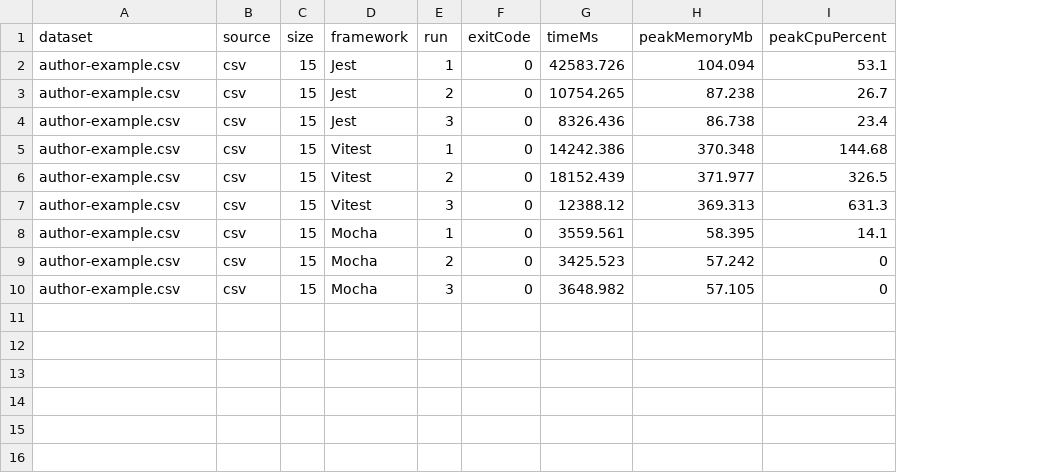
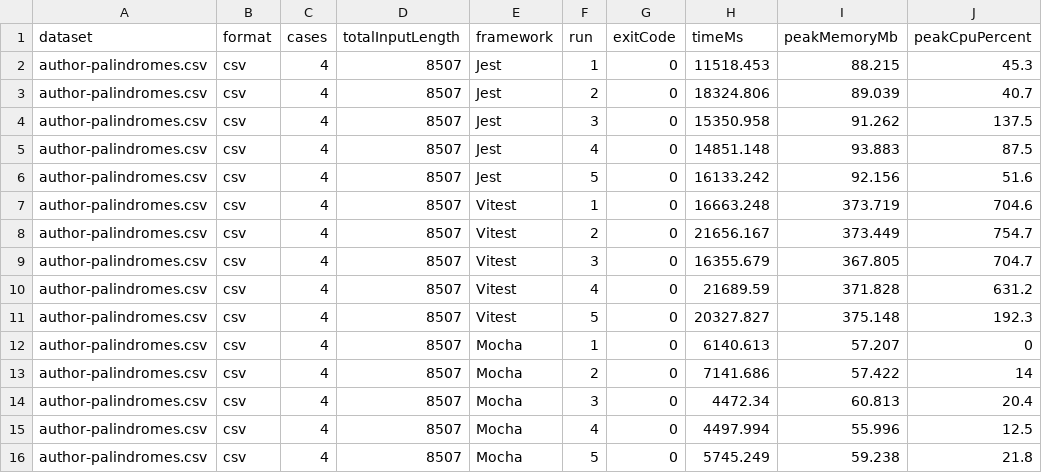
Before and after one commit to irkaneprobirka/mtpo-lab4, a CSV file: benchmark_app/reports/benchmark-results-csv.csv, drawn as a sheet; removed rows and columns are numbered as before the commit, all else as after; the diff names each change by its address in the sheet, - before the commit and + after, or states it on an @@ line.

```diff
--- a/benchmark_app/reports/benchmark-results-csv.csv
+++ b/benchmark_app/reports/benchmark-results-csv.csv
-column C (size), rows 2-10: all 15
+column C (cases), rows 2-4: all 4; rows 7-9: all 4; rows 12-14: all 4
+column D (totalInputLength), rows 2-4: all 8507; rows 7-9: all 8507; rows 12-14: all 8507
-B1: source
+B1: format
-A2:A4 (dataset): author-example.csv
+A2:A4 (dataset): author-palindromes.csv
-H2 (timeMs): 42583.726
+H2 (timeMs): 11518.453
-I2 (peakMemoryMb): 104.094
+I2 (peakMemoryMb): 88.215
-J2 (peakCpuPercent): 53.1
+J2 (peakCpuPercent): 45.3
-H3 (timeMs): 10754.265
+H3 (timeMs): 18324.806
-I3 (peakMemoryMb): 87.238
+I3 (peakMemoryMb): 89.039
-J3 (peakCpuPercent): 26.7
+J3 (peakCpuPercent): 40.7
-H4 (timeMs): 8326.436
+H4 (timeMs): 15350.958
-I4 (peakMemoryMb): 86.738
+I4 (peakMemoryMb): 91.262
-J4 (peakCpuPercent): 23.4
+J4 (peakCpuPercent): 137.5
+row 5: author-palindromes.csv | csv | 4 | 8507 | Jest | 4 | 0 | 14851.148 | 93.883 | 87.5
+row 6: author-palindromes.csv | csv | 4 | 8507 | Jest | 5 | 0 | 16133.242 | 92.156 | 51.6
-A7:A9 (dataset): author-example.csv
+A7:A9 (dataset): author-palindromes.csv
-H7 (timeMs): 14242.386
+H7 (timeMs): 16663.248
-I7 (peakMemoryMb): 370.348
+I7 (peakMemoryMb): 373.719
-J7 (peakCpuPercent): 144.68
+J7 (peakCpuPercent): 704.6
-H8 (timeMs): 18152.439
+H8 (timeMs): 21656.167
-I8 (peakMemoryMb): 371.977
+I8 (peakMemoryMb): 373.449
-J8 (peakCpuPercent): 326.5
+J8 (peakCpuPercent): 754.7
-H9 (timeMs): 12388.12
+H9 (timeMs): 16355.679
-I9 (peakMemoryMb): 369.313
+I9 (peakMemoryMb): 367.805
-J9 (peakCpuPercent): 631.3
+J9 (peakCpuPercent): 704.7
+row 10: author-palindromes.csv | csv | 4 | 8507 | Vitest | 4 | 0 | 21689.59 | 371.828 | 631.2
+row 11: author-palindromes.csv | csv | 4 | 8507 | Vitest | 5 | 0 | 20327.827 | 375.148 | 192.3
-A12:A14 (dataset): author-example.csv
+A12:A14 (dataset): author-palindromes.csv
-H12 (timeMs): 3559.561
+H12 (timeMs): 6140.613
-I12 (peakMemoryMb): 58.395
+I12 (peakMemoryMb): 57.207
-J12 (peakCpuPercent): 14.1
+J12 (peakCpuPercent): 0
-H13 (timeMs): 3425.523
+H13 (timeMs): 7141.686
-I13 (peakMemoryMb): 57.242
+I13 (peakMemoryMb): 57.422
-J13 (peakCpuPercent): 0
+J13 (peakCpuPercent): 14
-H14 (timeMs): 3648.982
+H14 (timeMs): 4472.34
-I14 (peakMemoryMb): 57.105
+I14 (peakMemoryMb): 60.813
-J14 (peakCpuPercent): 0
+J14 (peakCpuPercent): 20.4
+row 15: author-palindromes.csv | csv | 4 | 8507 | Mocha | 4 | 0 | 4497.994 | 55.996 | 12.5
+row 16: author-palindromes.csv | csv | 4 | 8507 | Mocha | 5 | 0 | 5745.249 | 59.238 | 21.8
```
Also changed, not shown: benchmark_app/reports/benchmark-results-json.csv, 36 other files.
